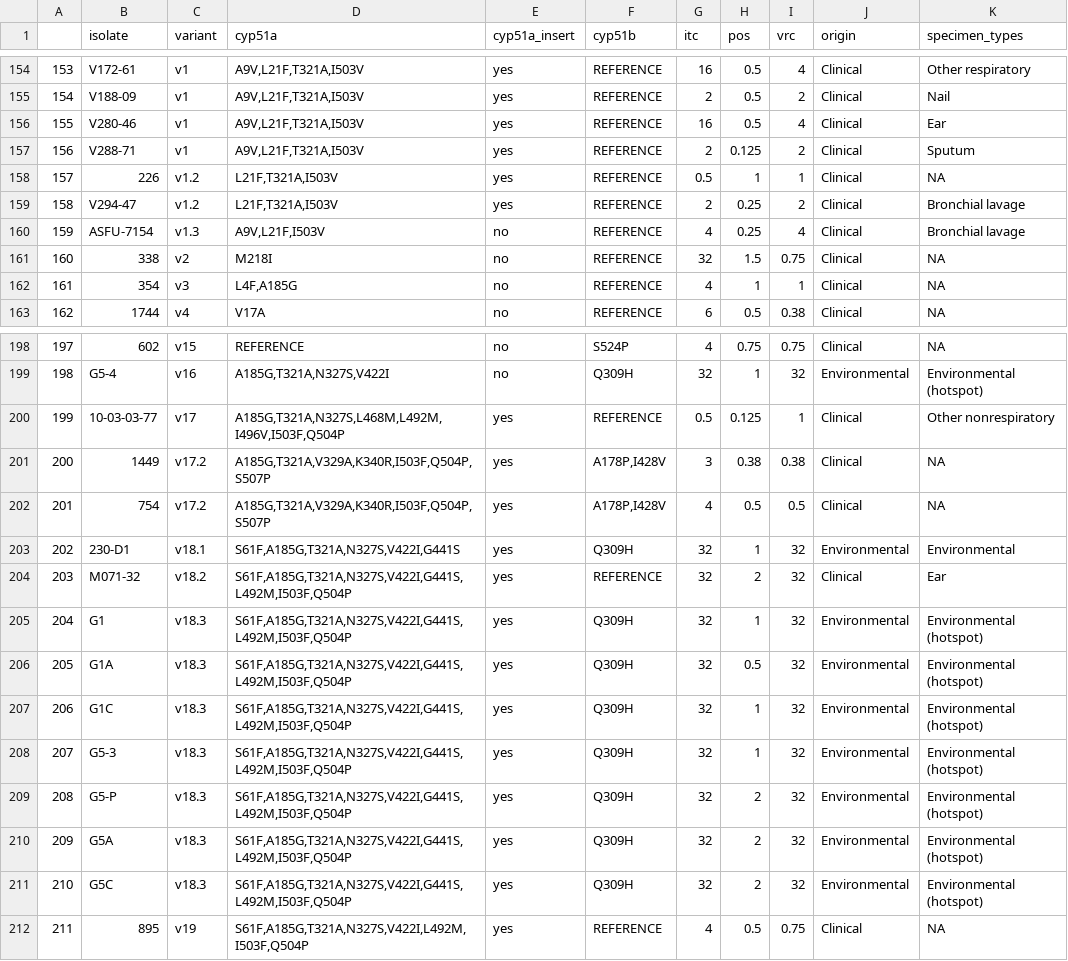
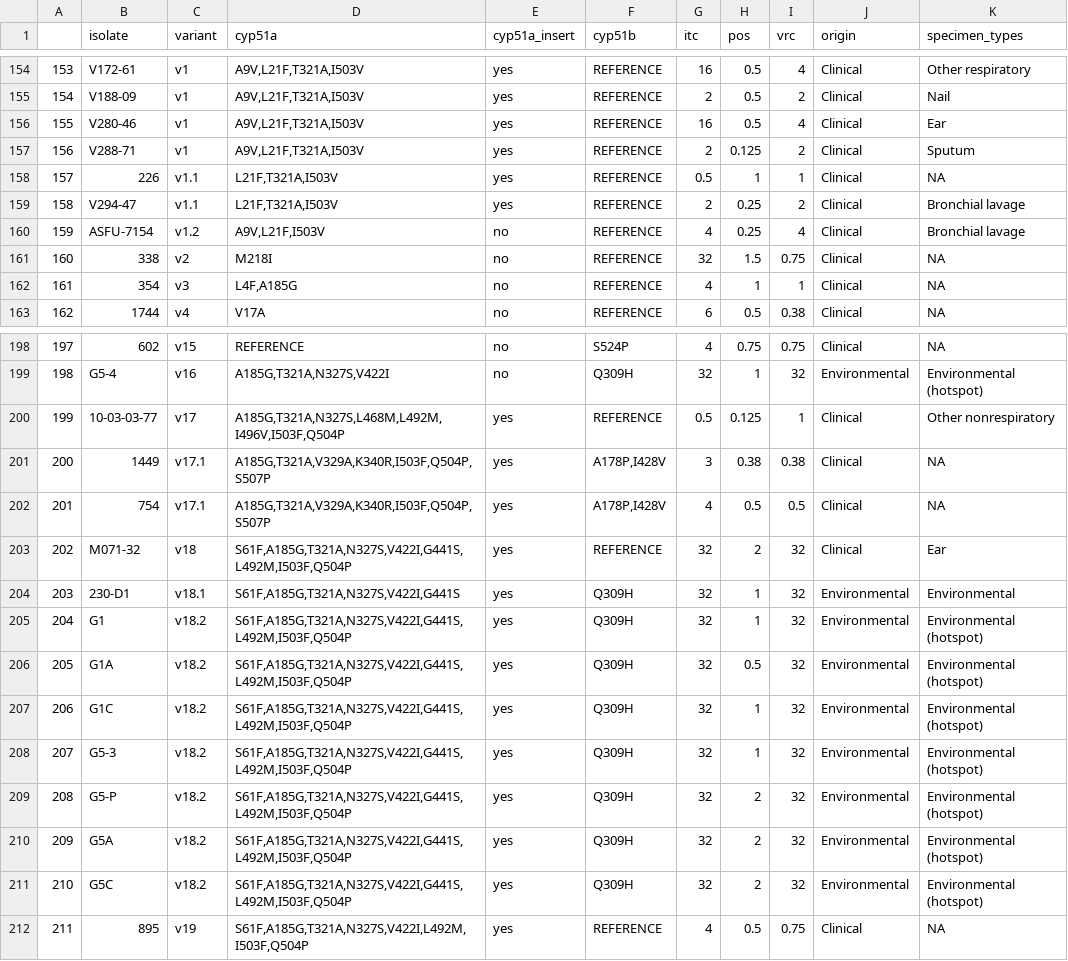
Before and after one commit to punt-m/2026_black_aspergillus, a CSV file: data/clonal_groups/2026_variant_info.csv, drawn as a sheet; only a part is shown, gaps mark what is left out.

Commit message:
adjusted variant names

```diff
--- a/data/clonal_groups/2026_variant_info.csv
+++ b/data/clonal_groups/2026_variant_info.csv
@@ -157,5 +157,5 @@
 "156","V288-71","v1","A9V,L21F,T321A,I503V","yes","REFERENCE",2,0.125,2,"Clinical","Sputum"
-"157","226","v1.2","L21F,T321A,I503V","yes","REFERENCE",0.5,1,1,"Clinical",NA
-"158","V294-47","v1.2","L21F,T321A,I503V","yes","REFERENCE",2,0.25,2,"Clinical","Bronchial lavage"
-"159","ASFU-7154","v1.3","A9V,L21F,I503V","no","REFERENCE",4,0.25,4,"Clinical","Bronchial lavage"
+"157","226","v1.1","L21F,T321A,I503V","yes","REFERENCE",0.5,1,1,"Clinical",NA
+"158","V294-47","v1.1","L21F,T321A,I503V","yes","REFERENCE",2,0.25,2,"Clinical","Bronchial lavage"
+"159","ASFU-7154","v1.2","A9V,L21F,I503V","no","REFERENCE",4,0.25,4,"Clinical","Bronchial lavage"
 "160","338","v2","M218I","no","REFERENCE",32,1.5,0.75,"Clinical",NA
@@ -200,13 +200,13 @@
 "199","10-03-03-77","v17","A185G,T321A,N327S,L468M,L492M,I496V,I503F,Q504P","yes","REFERENCE",0.5,0.125,1,"Clinical","Other nonrespiratory"
-"200","1449","v17.2","A185G,T321A,V329A,K340R,I503F,Q504P,S507P","yes","A178P,I428V",3,0.38,0.38,"Clinical",NA
-"201","754","v17.2","A185G,T321A,V329A,K340R,I503F,Q504P,S507P","yes","A178P,I428V",4,0.5,0.5,"Clinical",NA
-"202","230-D1","v18.1","S61F,A185G,T321A,N327S,V422I,G441S","yes","Q309H",32,1,32,"Environmental","Environmental"
-"203","M071-32","v18.2","S61F,A185G,T321A,N327S,V422I,G441S,L492M,I503F,Q504P","yes","REFERENCE",32,2,32,"Clinical","Ear"
-"204","G1","v18.3","S61F,A185G,T321A,N327S,V422I,G441S,L492M,I503F,Q504P","yes","Q309H",32,1,32,"Environmental","Environmental (hotspot)"
-"205","G1A","v18.3","S61F,A185G,T321A,N327S,V422I,G441S,L492M,I503F,Q504P","yes","Q309H",32,0.5,32,"Environmental","Environmental (hotspot)"
-"206","G1C","v18.3","S61F,A185G,T321A,N327S,V422I,G441S,L492M,I503F,Q504P","yes","Q309H",32,1,32,"Environmental","Environmental (hotspot)"
-"207","G5-3","v18.3","S61F,A185G,T321A,N327S,V422I,G441S,L492M,I503F,Q504P","yes","Q309H",32,1,32,"Environmental","Environmental (hotspot)"
-"208","G5-P","v18.3","S61F,A185G,T321A,N327S,V422I,G441S,L492M,I503F,Q504P","yes","Q309H",32,2,32,"Environmental","Environmental (hotspot)"
-"209","G5A","v18.3","S61F,A185G,T321A,N327S,V422I,G441S,L492M,I503F,Q504P","yes","Q309H",32,2,32,"Environmental","Environmental (hotspot)"
-"210","G5C","v18.3","S61F,A185G,T321A,N327S,V422I,G441S,L492M,I503F,Q504P","yes","Q309H",32,2,32,"Environmental","Environmental (hotspot)"
+"200","1449","v17.1","A185G,T321A,V329A,K340R,I503F,Q504P,S507P","yes","A178P,I428V",3,0.38,0.38,"Clinical",NA
+"201","754","v17.1","A185G,T321A,V329A,K340R,I503F,Q504P,S507P","yes","A178P,I428V",4,0.5,0.5,"Clinical",NA
+"202","M071-32","v18","S61F,A185G,T321A,N327S,V422I,G441S,L492M,I503F,Q504P","yes","REFERENCE",32,2,32,"Clinical","Ear"
+"203","230-D1","v18.1","S61F,A185G,T321A,N327S,V422I,G441S","yes","Q309H",32,1,32,"Environmental","Environmental"
+"204","G1","v18.2","S61F,A185G,T321A,N327S,V422I,G441S,L492M,I503F,Q504P","yes","Q309H",32,1,32,"Environmental","Environmental (hotspot)"
+"205","G1A","v18.2","S61F,A185G,T321A,N327S,V422I,G441S,L492M,I503F,Q504P","yes","Q309H",32,0.5,32,"Environmental","Environmental (hotspot)"
+"206","G1C","v18.2","S61F,A185G,T321A,N327S,V422I,G441S,L492M,I503F,Q504P","yes","Q309H",32,1,32,"Environmental","Environmental (hotspot)"
+"207","G5-3","v18.2","S61F,A185G,T321A,N327S,V422I,G441S,L492M,I503F,Q504P","yes","Q309H",32,1,32,"Environmental","Environmental (hotspot)"
+"208","G5-P","v18.2","S61F,A185G,T321A,N327S,V422I,G441S,L492M,I503F,Q504P","yes","Q309H",32,2,32,"Environmental","Environmental (hotspot)"
+"209","G5A","v18.2","S61F,A185G,T321A,N327S,V422I,G441S,L492M,I503F,Q504P","yes","Q309H",32,2,32,"Environmental","Environmental (hotspot)"
+"210","G5C","v18.2","S61F,A185G,T321A,N327S,V422I,G441S,L492M,I503F,Q504P","yes","Q309H",32,2,32,"Environmental","Environmental (hotspot)"
 "211","895","v19","S61F,A185G,T321A,N327S,V422I,L492M,I503F,Q504P","yes","REFERENCE",4,0.5,0.75,"Clinical",NA
```
